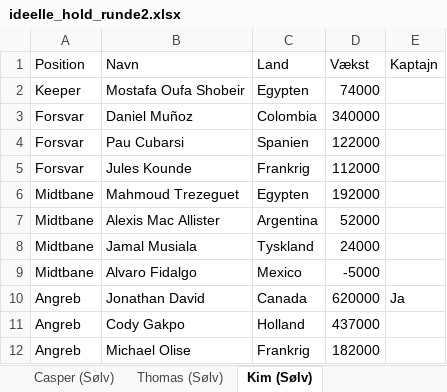
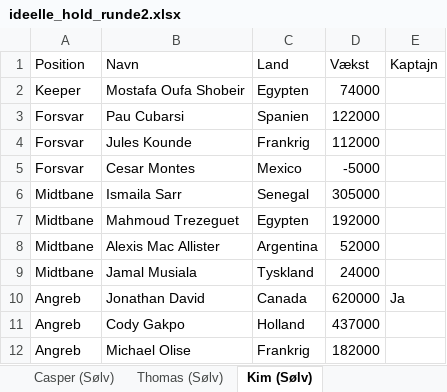
Before and after one commit to Bordacco/vm-manager-2026-optimizer, an Excel workbook: ideelle_hold_runde2.xlsx, sheet Kim (Sølv), drawn as a sheet; values as stored, in another font and other column widths than the file's, no borders; removed rows and columns are numbered as before the commit, all else as after; the diff names each change by its address in the sheet, - before the commit and + after, or states it on an @@ line.

```diff
--- a/ideelle_hold_runde2.xlsx (sheet Kim (Sølv))
+++ b/ideelle_hold_runde2.xlsx (sheet Kim (Sølv))
-row 3: Forsvar | Daniel Muñoz | Colombia | 340000
+row 5: Forsvar | Cesar Montes | Mexico | -5000
+row 6: Midtbane | Ismaila Sarr | Senegal | 305000
-row 9: Midtbane | Alvaro Fidalgo | Mexico | -5000
```
Also changed, not shown: sheet Thomas (Sølv), sheet Joe (Guld), sheet Mit Guldhold, sheet Casper (Sølv), 5 other files.
